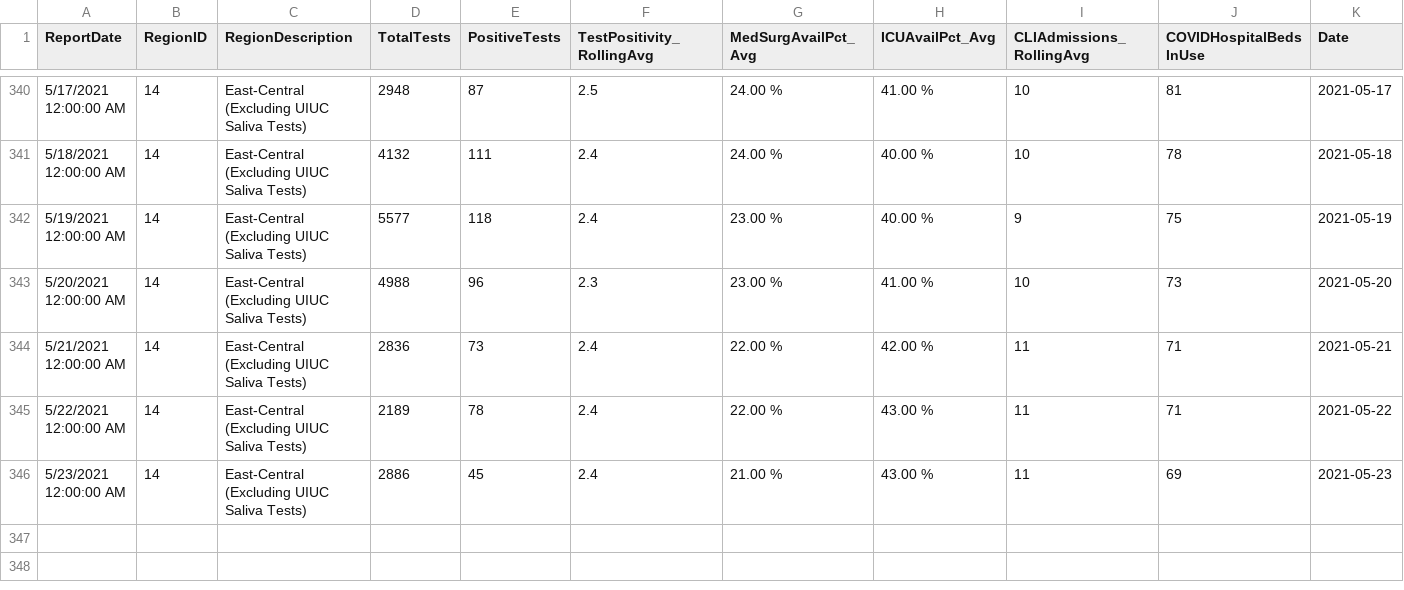
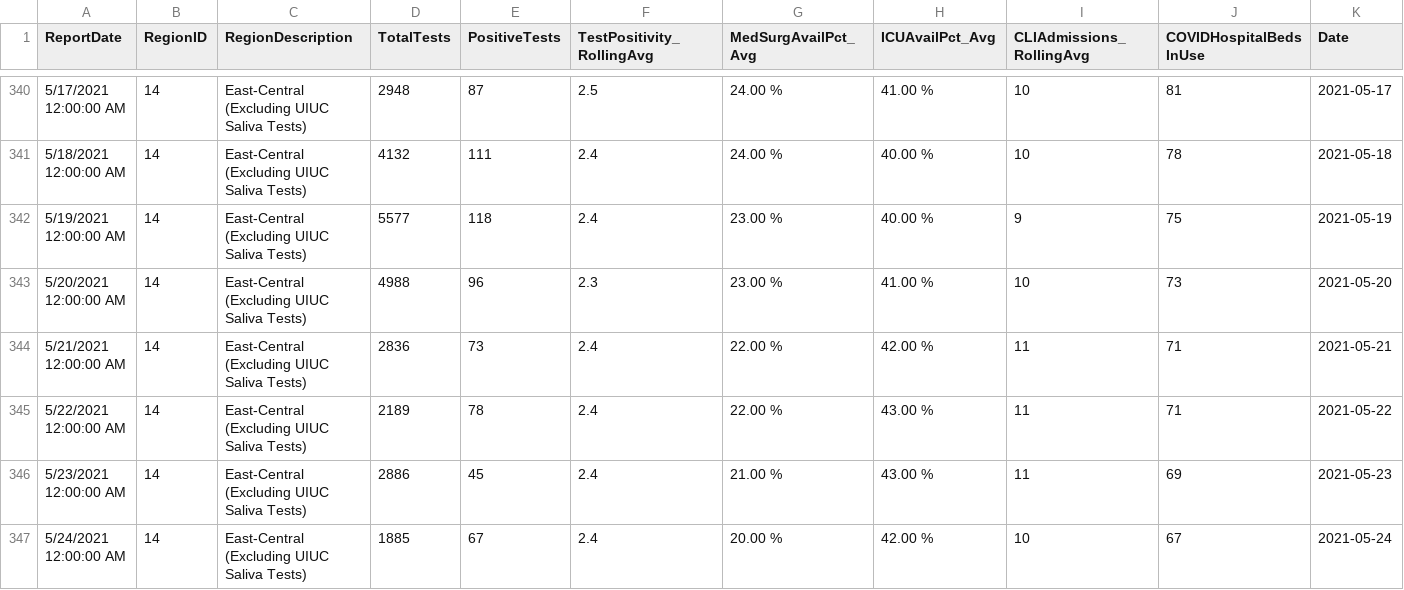
Before and after one commit to bzigterman/CUcovid, a CSV file: idph/region6noUI.csv, drawn as a sheet; only a part is shown, gaps mark what is left out.

```diff
--- a/idph/region6noUI.csv
+++ b/idph/region6noUI.csv
@@ -346 +346,2 @@
 "5/23/2021 12:00:00 AM",14,"East-Central (Excluding UIUC Saliva Tests)",2886,45,2.4,"21.00 %","43.00 %",11,69,2021-05-23
+"5/24/2021 12:00:00 AM",14,"East-Central (Excluding UIUC Saliva Tests)",1885,67,2.4,"20.00 %","42.00 %",10,67,2021-05-24
```
Also changed, not shown: idph/region6.csv, idph/vax_IL.csv, 28 other files.
